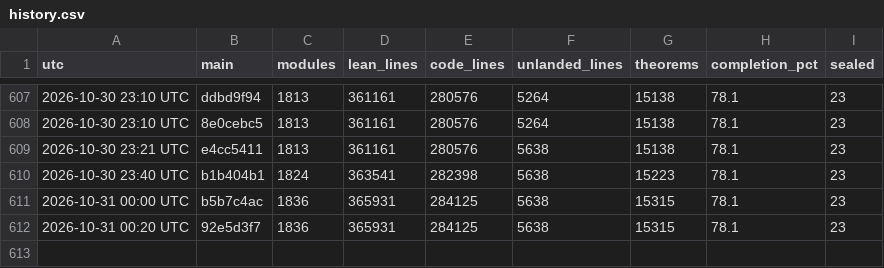
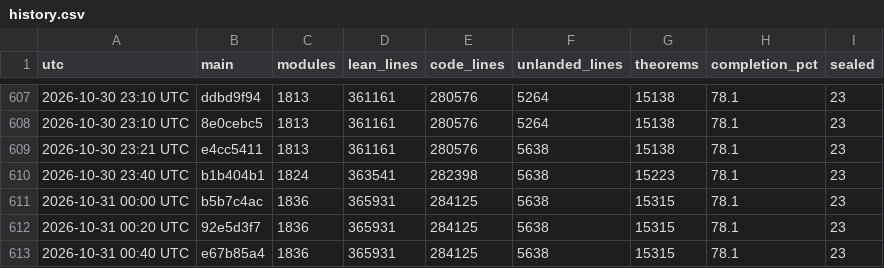
Before and after one commit to scottnarmstrong/KAM-dev, a CSV file: docs/campaign/history.csv, drawn as a sheet; only a part is shown, gaps mark what is left out; the diff names each change by its address in the sheet, - before the commit and + after, or states it on an @@ line.

```diff
--- a/docs/campaign/history.csv
+++ b/docs/campaign/history.csv
+row 613: 2026-10-31 00:40 UTC | e67b85a4 | 1836 | 365931 | 284125 | 5638 | 15315 | 78.1 | 23
```
Also changed, not shown: 1 other file.
